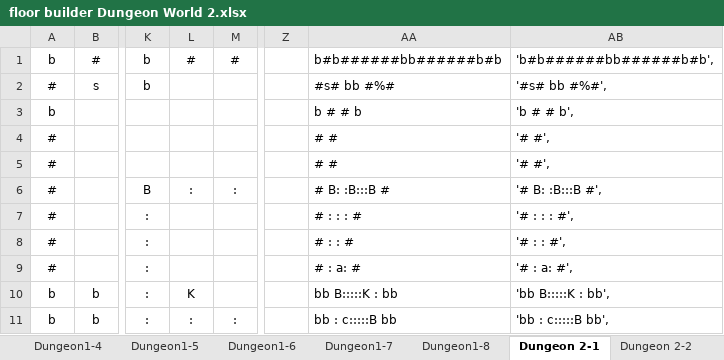
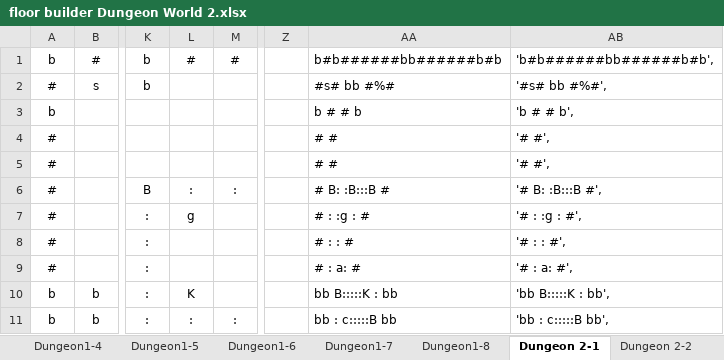
Before and after one commit to kwoolter/DarkWorld, an Excel workbook: darkworld/model/data/floor builder Dungeon World 2.xlsx, sheet Dungeon 2-1, drawn as a sheet; only a part is shown, gaps mark what is left out; values as stored, in another font and other column widths than the file's, no borders; conditional formats not drawn; the diff names each change by its address in the sheet, - before the commit and + after, or states it on an @@ line.

```diff
--- a/darkworld/model/data/floor builder Dungeon World 2.xlsx (sheet Dungeon 2-1)
+++ b/darkworld/model/data/floor builder Dungeon World 2.xlsx (sheet Dungeon 2-1)
-L7: (empty)
+L7: g
-AA7: # : : : #
+AA7: # : :g : #
-AB7: '# : : : #',
+AB7: '# : :g : #',
```
Also changed, not shown: darkworld/model/data/floor builder Intro Worlds.xlsx, 10 other files.
